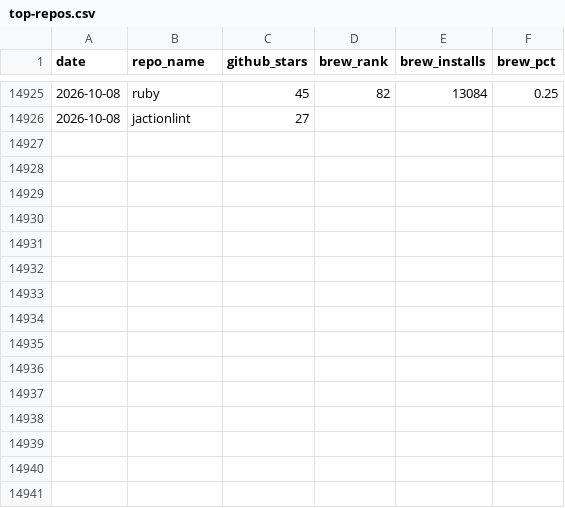
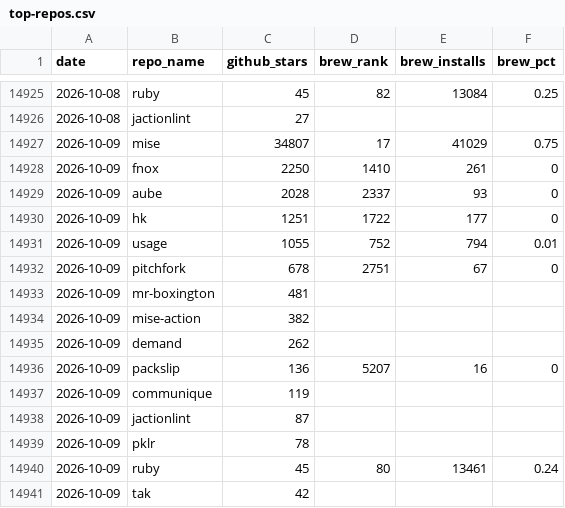
Before and after one commit to jdx/mise-analytics, a CSV file: top-repos.csv, drawn as a sheet; only a part is shown, gaps mark what is left out.

```diff
--- a/top-repos.csv
+++ b/top-repos.csv
@@ -14926 +14926,16 @@ date,repo_name,github_stars,brew_rank,brew_installs,brew_pct
 2026-10-08,jactionlint,27,,,
+2026-10-09,mise,34807,17,41029,0.75
+2026-10-09,fnox,2250,1410,261,0
+2026-10-09,aube,2028,2337,93,0
+2026-10-09,hk,1251,1722,177,0
+2026-10-09,usage,1055,752,794,0.01
+2026-10-09,pitchfork,678,2751,67,0
+2026-10-09,mr-boxington,481,,,
+2026-10-09,mise-action,382,,,
+2026-10-09,demand,262,,,
+2026-10-09,packslip,136,5207,16,0
+2026-10-09,communique,119,,,
+2026-10-09,jactionlint,87,,,
+2026-10-09,pklr,78,,,
+2026-10-09,ruby,45,80,13461,0.24
+2026-10-09,tak,42,,,
```
Also changed, not shown: aube-competitors.csv, competitors.csv, 17 other files.
